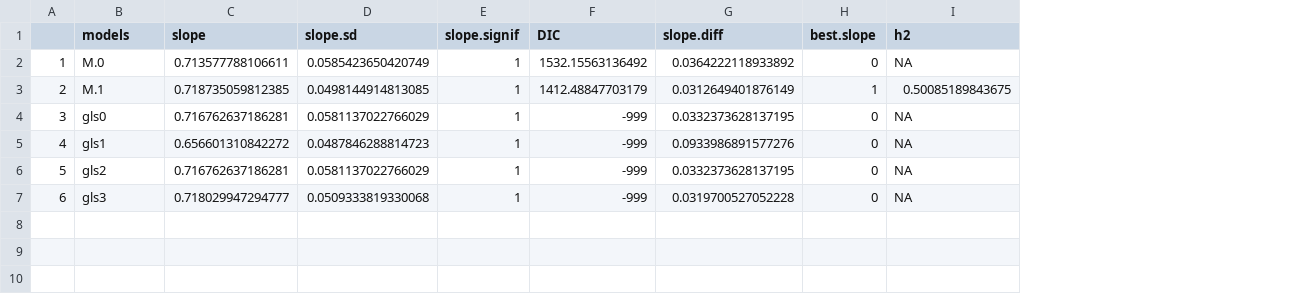
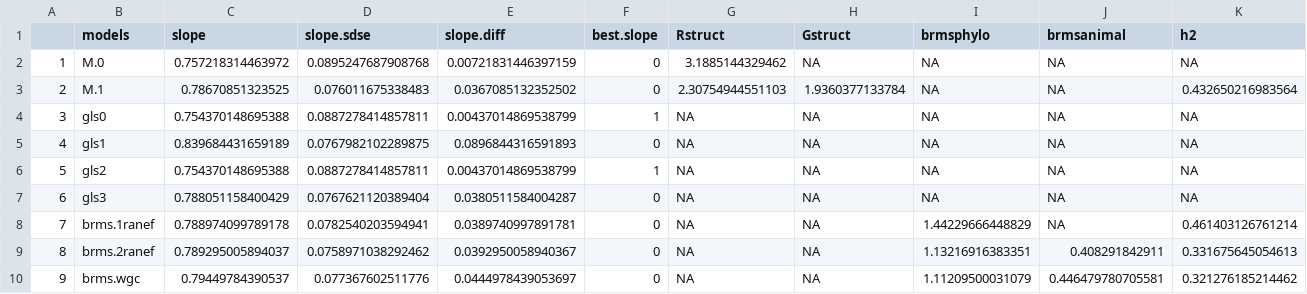
Before and after one commit to lizzieinvancouver/pmm, a CSV file: analyses/output/sim1_IMC.csv, drawn as a sheet; removed rows and columns are numbered as before the commit, all else as after; the diff names each change by its address in the sheet, - before the commit and + after, or states it on an @@ line.

```diff
--- a/analyses/output/sim1_IMC.csv
+++ b/analyses/output/sim1_IMC.csv
-column D (slope.sd), rows 2-7: 0.0585423650420749 | 0.0498144914813085 | 0.0581137022766029 | 0.0487846288814723 | 0.0581137022766029 | 0.0509333819330068
-column E (slope.signif), rows 2-7: all 1
-column F (DIC), rows 2-7: 1532.15563136492 | 1412.48847703179 | -999 | -999 | -999 | -999
+column D (slope.sdse), rows 2-7: 0.0895247687908768 | 0.076011675338483 | 0.0887278414857811 | 0.0767982102289875 | 0.0887278414857811 | 0.0767621120389404
+column G (Rstruct), rows 2-7: 3.1885144329462 | 2.30754944551103 | NA | NA | NA | NA
+column H (Gstruct), rows 2-7: NA | 1.9360377133784 | NA | NA | NA | NA
+column I (brmsphylo), rows 2-7: all NA
+column J (brmsanimal), rows 2-7: all NA
-C2 (slope): 0.713577788106611
+C2 (slope): 0.757218314463972
-E2 (slope.diff): 0.0364222118933892
+E2 (slope.diff): 0.00721831446397159
-C3 (slope): 0.718735059812385
+C3 (slope): 0.78670851323525
-E3 (slope.diff): 0.0312649401876149
+E3 (slope.diff): 0.0367085132352502
-F3 (best.slope): 1
+F3 (best.slope): 0
-K3 (h2): 0.50085189843675
+K3 (h2): 0.432650216983564
-C4 (slope): 0.716762637186281
+C4 (slope): 0.754370148695388
-E4 (slope.diff): 0.0332373628137195
+E4 (slope.diff): 0.00437014869538799
-F4 (best.slope): 0
+F4 (best.slope): 1
-C5 (slope): 0.656601310842272
+C5 (slope): 0.839684431659189
-E5 (slope.diff): 0.0933986891577276
+E5 (slope.diff): 0.0896844316591893
-C6 (slope): 0.716762637186281
+C6 (slope): 0.754370148695388
-E6 (slope.diff): 0.0332373628137195
+E6 (slope.diff): 0.00437014869538799
-F6 (best.slope): 0
+F6 (best.slope): 1
-C7 (slope): 0.718029947294777
+C7 (slope): 0.788051158400429
-E7 (slope.diff): 0.0319700527052228
+E7 (slope.diff): 0.0380511584004287
+row 8: 7 | brms.1ranef | 0.788974099789178 | 0.0782540203594941 | 0.0389740997891781 | 0 | NA | NA | 1.44229666448829 | NA | 0.461403126761214
+row 9: 8 | brms.2ranef | 0.789295005894037 | 0.0758971038292462 | 0.0392950058940367 | 0 | NA | NA | 1.13216916383351 | 0.408291842911 | 0.331675645054613
+row 10: 9 | brms.wgc | 0.79449784390537 | 0.077367602511776 | 0.0444978439053697 | 0 | NA | NA | 1.11209500031079 | 0.446479780705581 | 0.321276185214462
```
Also changed, not shown: analyses/output/PMM_models_comparison.csv, 5 other files.
